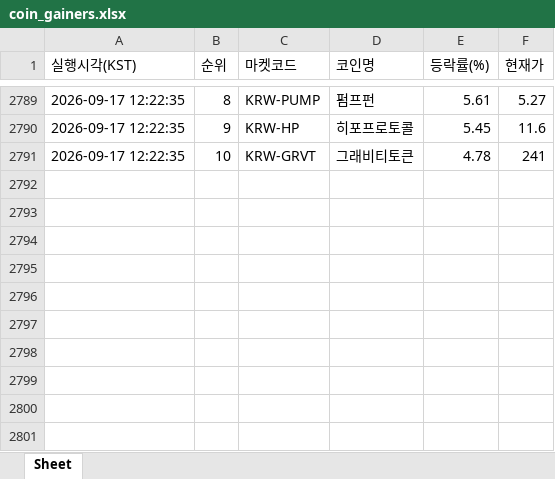
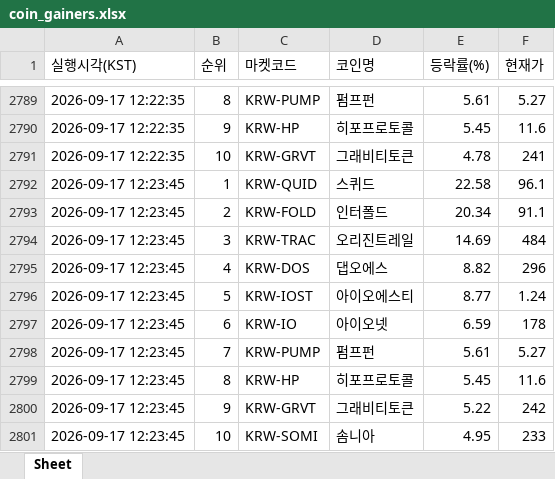
Before and after one commit to betterhwan-glitch/upbi-fire, an Excel workbook: coin_gainers.xlsx, sheet Sheet, drawn as a sheet; only a part is shown, gaps mark what is left out; values as stored, in another font and other column widths than the file's, no borders; the diff names each change by its address in the sheet, - before the commit and + after, or states it on an @@ line.

```diff
--- a/coin_gainers.xlsx (sheet Sheet)
+++ b/coin_gainers.xlsx (sheet Sheet)
+row 2792: 2026-09-17 12:23:45 | 1 | KRW-QUID | 스퀴드 | 22.58 | 96.1
+row 2793: 2026-09-17 12:23:45 | 2 | KRW-FOLD | 인터폴드 | 20.34 | 91.1
+row 2794: 2026-09-17 12:23:45 | 3 | KRW-TRAC | 오리진트레일 | 14.69 | 484
+row 2795: 2026-09-17 12:23:45 | 4 | KRW-DOS | 댑오에스 | 8.82 | 296
+row 2796: 2026-09-17 12:23:45 | 5 | KRW-IOST | 아이오에스티 | 8.77 | 1.24
+row 2797: 2026-09-17 12:23:45 | 6 | KRW-IO | 아이오넷 | 6.59 | 178
+row 2798: 2026-09-17 12:23:45 | 7 | KRW-PUMP | 펌프펀 | 5.61 | 5.27
+row 2799: 2026-09-17 12:23:45 | 8 | KRW-HP | 히포프로토콜 | 5.45 | 11.6
+row 2800: 2026-09-17 12:23:45 | 9 | KRW-GRVT | 그래비티토큰 | 5.22 | 242
+row 2801: 2026-09-17 12:23:45 | 10 | KRW-SOMI | 솜니아 | 4.95 | 233
```
